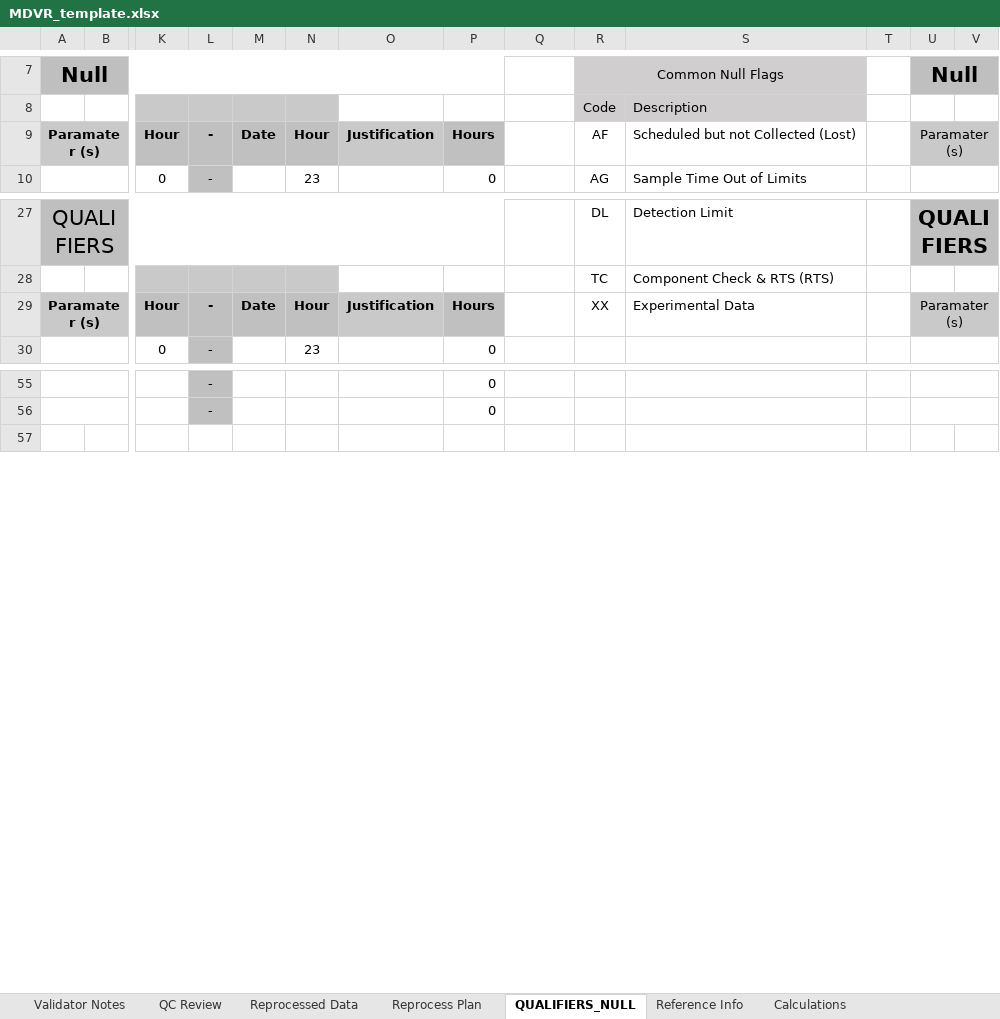
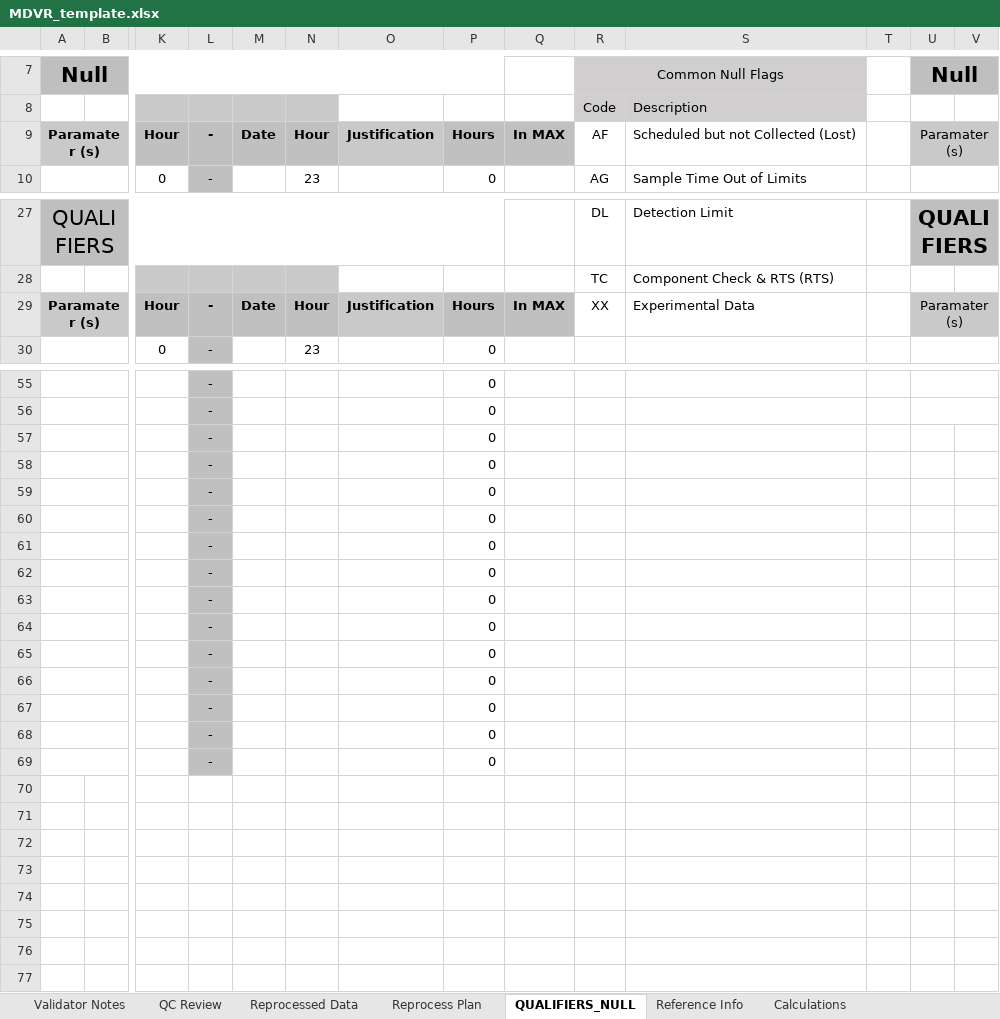
Before and after one commit to Alex-Engstrom/autogc_validation, an Excel workbook: templates/mdvr/MDVR_template.xlsx, sheet QUALIFIERS_NULL, drawn as a sheet; only a part is shown, gaps mark what is left out; values as stored, in another font and other column widths than the file's, no borders; rows hold the shown columns only; the diff names each change by its address in the sheet, - before the commit and + after, or states it on an @@ line.

Commit message:
Add precision/temp qualifier builders, update notebook template, and load new site MDLs
- reports/qualifiers.py: add build_precision_qualifier_lines, build_temp_null_lines,
  make_col_row; write_mdvr_to_excel now splits null vs. flag rows to separate template sections
- workspace/notebook.py: major template update — weeks-based ambient/RT/screening workflow,
  precision check, temperature null section, AQS upload verification, static qualifier section
- data/autogc.sql: MDLs and canister concentrations for sites 490353018 and 490353006;
  new CVS and RTS standard canister records
- plots/__init__.py: add plot_vs_totals to imports
- templates/mdvr/MDVR_template.xlsx: updated template with expanded row ranges
- docs/: add EPA and handbook reference PDFs, remove TODO.md
- notes/: add project and MAX processing TODO lists

```diff
--- a/templates/mdvr/MDVR_template.xlsx (sheet QUALIFIERS_NULL)
+++ b/templates/mdvr/MDVR_template.xlsx (sheet QUALIFIERS_NULL)
-Q9: (empty)
+Q9: In MAX
-Q9 fill: none
+Q9 fill: #C0C0C0
-Q29: (empty)
+Q29: In MAX
-Q29 fill: none
+Q29 fill: #C0C0C0
+row 57:  |  |  | - |  |  |  | 0
+row 58:  |  |  | - |  |  |  | 0
+row 59:  |  |  | - |  |  |  | 0
+row 60:  |  |  | - |  |  |  | 0
+row 61:  |  |  | - |  |  |  | 0
+row 62:  |  |  | - |  |  |  | 0
+row 63:  |  |  | - |  |  |  | 0
+row 64:  |  |  | - |  |  |  | 0
+row 65:  |  |  | - |  |  |  | 0
+row 66:  |  |  | - |  |  |  | 0
+row 67:  |  |  | - |  |  |  | 0
+row 68:  |  |  | - |  |  |  | 0
+row 69:  |  |  | - |  |  |  | 0
+row 70: (empty)
+row 71: (empty)
+row 72: (empty)
+row 73: (empty)
+row 74: (empty)
+row 75: (empty)
+row 76: (empty)
```
Also changed, not shown: sheet Calculations, sheet Reference Info, sheet QC Review, sheet Validator Notes, formulas that keep their value, charts or pictures, 11 other files.
